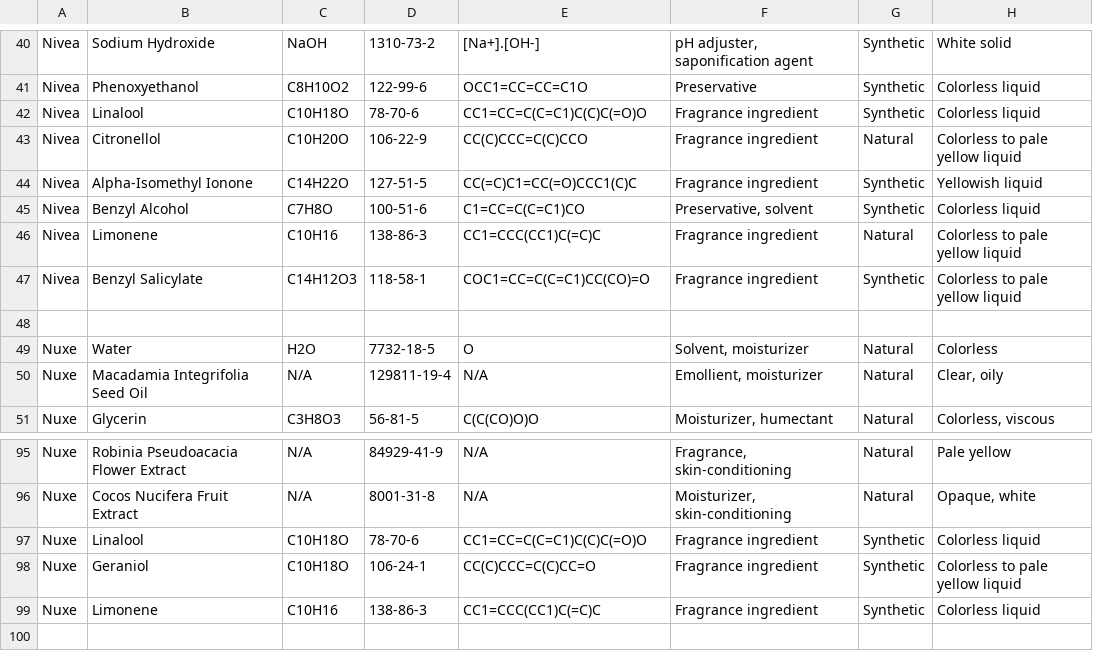
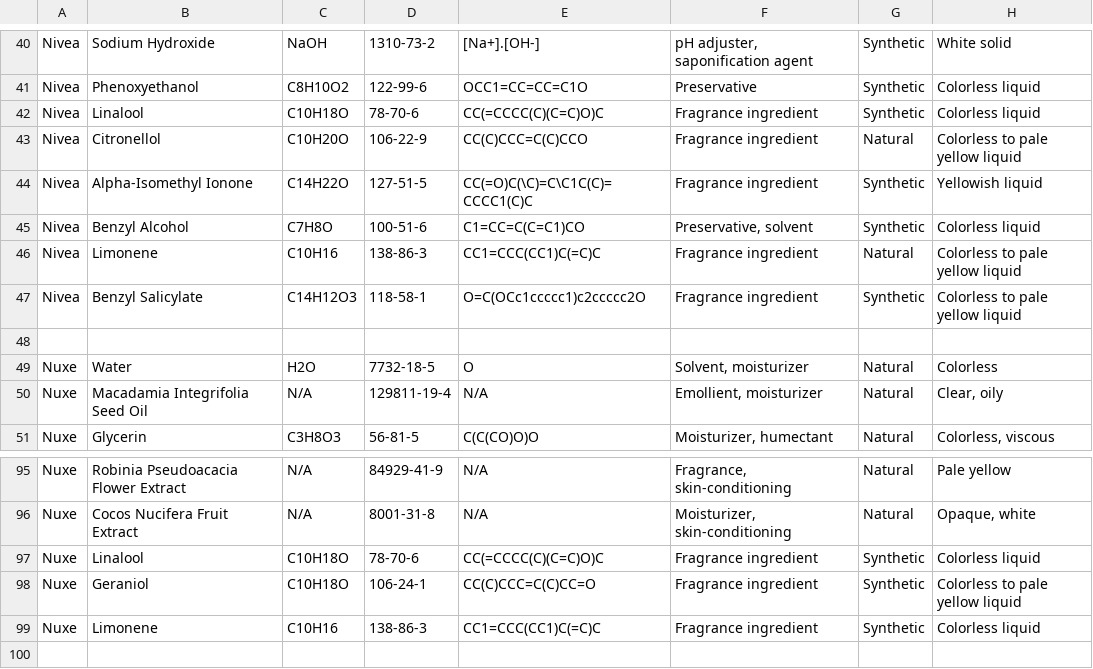
Before and after one commit to blanchebillarant/ppchem, a CSV file: project/data.csv, drawn as a sheet; only a part is shown, gaps mark what is left out; the diff covers the shown part only; the diff names each change by its address in the sheet, - before the commit and + after, or states it on an @@ line.

```diff
--- a/project/data.csv
+++ b/project/data.csv
-E42: CC1=CC=C(C=C1)C(C)C(=O)O
+E42: CC(=CCCC(C)(C=C)O)C
-E44: CC(=C)C1=CC(=O)CCC1(C)C
+E44: CC(=O)C(\C)=C\C1C(C)=CCCC1(C)C
-E47: COC1=CC=C(C=C1)CC(CO)=O
+E47: O=C(OCc1ccccc1)c2ccccc2O
-E97: CC1=CC=C(C=C1)C(C)C(=O)O
+E97: CC(=CCCC(C)(C=C)O)C
```
Also changed, not shown: 13 edited cells elsewhere in this file, 1 other file.
